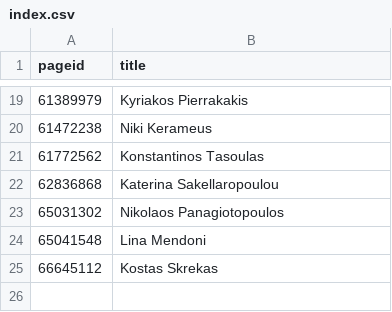
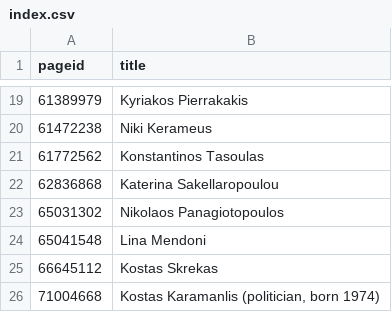
Before and after one commit to every-politician-scrapers/greece-cabinet, a CSV file: enwiki/index.csv, drawn as a sheet; only a part is shown, gaps mark what is left out.

```diff
--- a/enwiki/index.csv
+++ b/enwiki/index.csv
@@ -25 +25,2 @@ pageid,title
 66645112,Kostas Skrekas
+71004668,"Kostas Karamanlis (politician, born 1974)"
```
Also changed, not shown: 2 other files.
